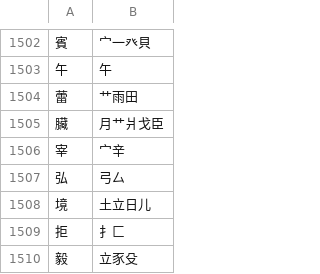
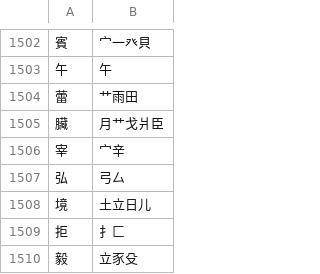
Before and after one commit to chenlin014/jiezi, a TSV file: table/common-jp.tsv, drawn as a sheet; only a part is shown, gaps mark what is left out.

```diff
--- a/table/common-jp.tsv
+++ b/table/common-jp.tsv
@@ -1504,3 +1504,3 @@
 蕾	艹雨田
-臟	月艹爿戈臣
+臟	月艹戈爿臣
 宰	宀辛
```
Also changed, not shown: table/common-jt.tsv, table/common-zt.tsv, 3 other files.
